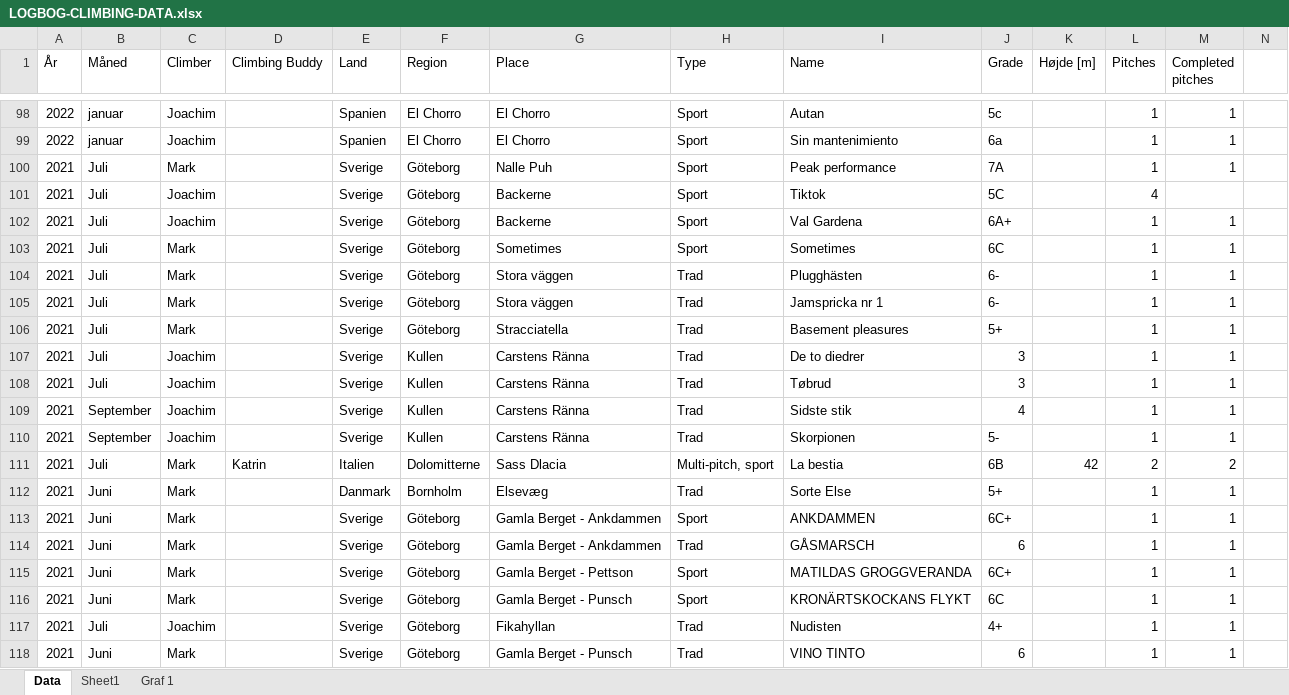
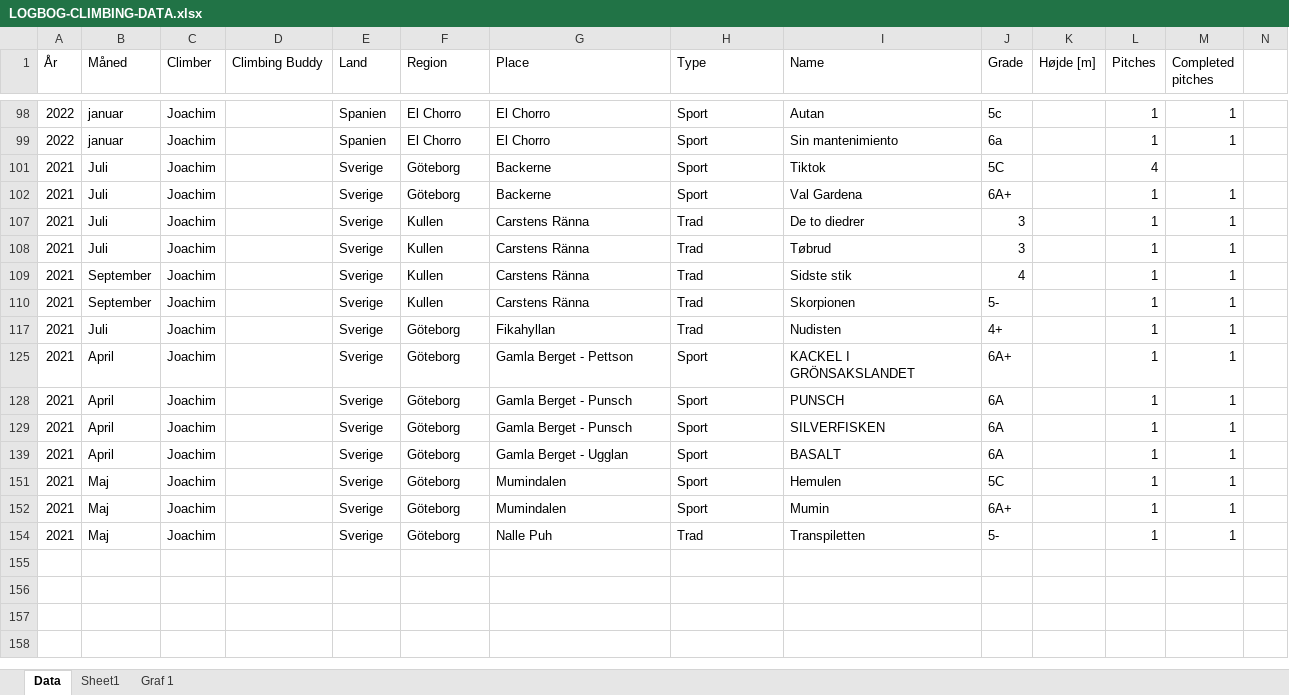
Before and after one commit to magnuswurtz/sendApp, an Excel workbook: data/LOGBOG-CLIMBING-DATA.xlsx, sheet Data, drawn as a sheet; only a part is shown, gaps mark what is left out; the shorter side is filled out with more unchanged rows; values as stored, in another font and other column widths than the file's, no borders; table styles not drawn; rows hold the shown columns only; the diff covers the shown part only; the diff names each change by its address in the sheet, - before the commit and + after, or states it on an @@ line.

```diff
--- a/data/LOGBOG-CLIMBING-DATA.xlsx (sheet Data)
+++ b/data/LOGBOG-CLIMBING-DATA.xlsx (sheet Data)
@@ row 100 hidden: 2021 | Juli | Mark |  | Sverige | Göteborg | Nalle Puh | Sport | Peak performance | 7A |  | 1 | 1 @@
@@ row 103 hidden: 2021 | Juli | Mark |  | Sverige | Göteborg | Sometimes | Sport | Sometimes | 6C |  | 1 | 1 @@
@@ row 104 hidden: 2021 | Juli | Mark |  | Sverige | Göteborg | Stora väggen | Trad | Plugghästen | 6- |  | 1 | 1 @@
@@ row 105 hidden: 2021 | Juli | Mark |  | Sverige | Göteborg | Stora väggen | Trad | Jamspricka nr 1 | 6- |  | 1 | 1 @@
@@ row 106 hidden: 2021 | Juli | Mark |  | Sverige | Göteborg | Stracciatella | Trad | Basement pleasures | 5+ |  | 1 | 1 @@
@@ row 111 hidden: 2021 | Juli | Mark | Katrin | Italien | Dolomitterne | Sass Dlacia | Multi-pitch, sport | La bestia | 6B | 42 | 2 | 2 @@
@@ row 112 hidden: 2021 | Juni | Mark |  | Danmark | Bornholm | Elsevæg | Trad | Sorte Else | 5+ |  | 1 | 1 @@
@@ row 113 hidden: 2021 | Juni | Mark |  | Sverige | Göteborg | Gamla Berget - Ankdammen | Sport | ANKDAMMEN | 6C+ |  | 1 | 1 @@
@@ row 114 hidden: 2021 | Juni | Mark |  | Sverige | Göteborg | Gamla Berget - Ankdammen | Trad | GÅSMARSCH | 6 |  | 1 | 1 @@
@@ row 115 hidden: 2021 | Juni | Mark |  | Sverige | Göteborg | Gamla Berget - Pettson | Sport | MATILDAS GROGGVERANDA | 6C+ |  | 1 | 1 @@
@@ row 116 hidden: 2021 | Juni | Mark |  | Sverige | Göteborg | Gamla Berget - Punsch | Sport | KRONÄRTSKOCKANS FLYKT | 6C |  | 1 | 1 @@
@@ row 118 hidden: 2021 | Juni | Mark |  | Sverige | Göteborg | Gamla Berget - Punsch | Trad | VINO TINTO | 6 |  | 1 | 1 @@
```
Also changed, not shown: 145 hidden or unhidden rows elsewhere in this sheet, 12 other files.
